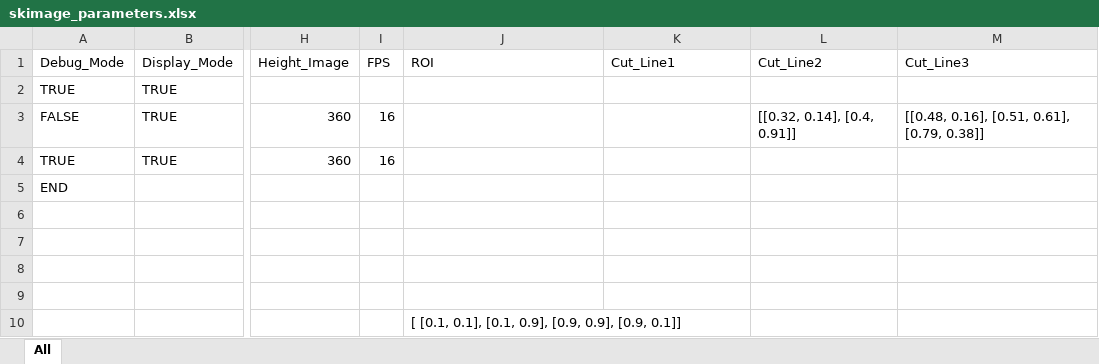
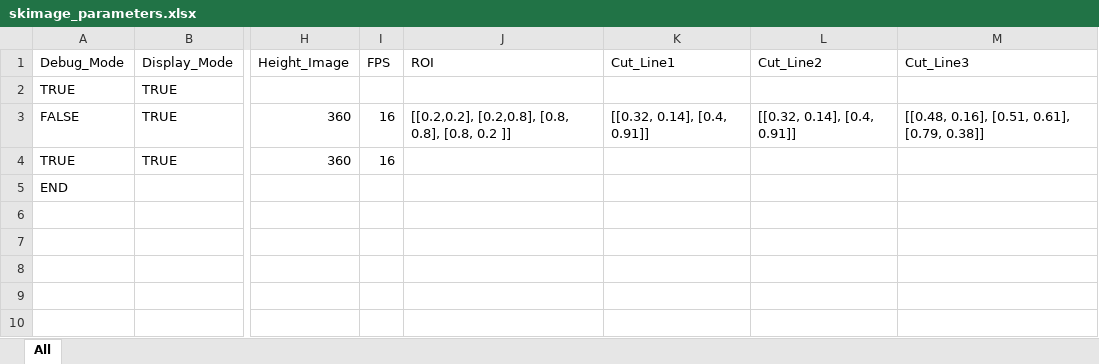
Before and after one commit to nstelzen/skimage_edge_deployment, an Excel workbook: data/skimage_parameters.xlsx, sheet All, drawn as a sheet; only a part is shown, gaps mark what is left out; values as stored, in another font and other column widths than the file's, no borders; the diff names each change by its address in the sheet, - before the commit and + after, or states it on an @@ line.

Commit message:
Production code updates

```diff
--- a/data/skimage_parameters.xlsx (sheet All)
+++ b/data/skimage_parameters.xlsx (sheet All)
-J3 (ROI): (empty)
+J3 (ROI): [[0.2,0.2], [0.2,0.8], [0.8, 0.8], [0.8, 0.2 ]]
-K3 (Cut_Line1): (empty)
+K3 (Cut_Line1): [[0.32, 0.14], [0.4, 0.91]]
-J10 (ROI): [ [0.1, 0.1], [0.1, 0.9], [0.9, 0.9], [0.9, 0.1]]
+J10 (ROI): (empty)
```
